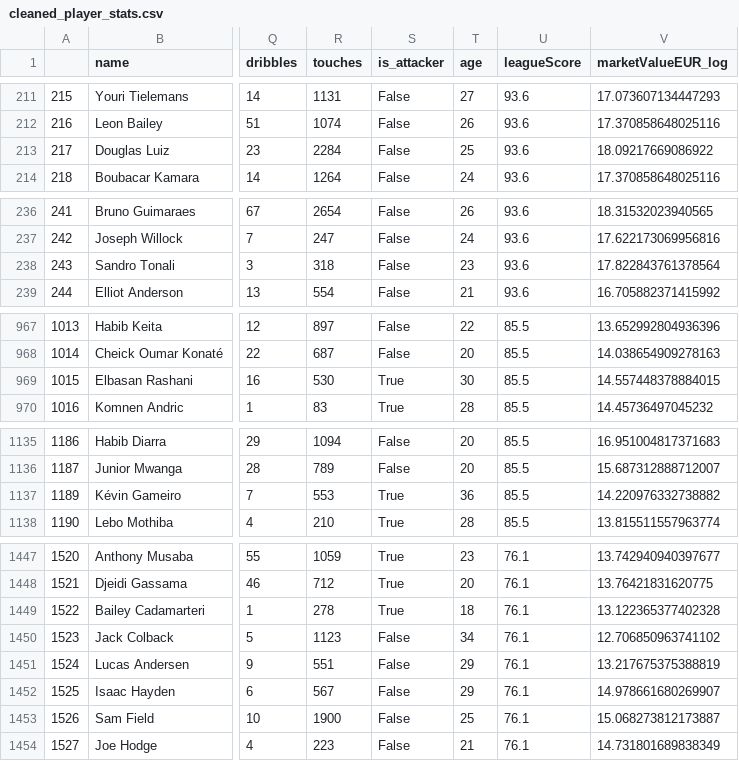
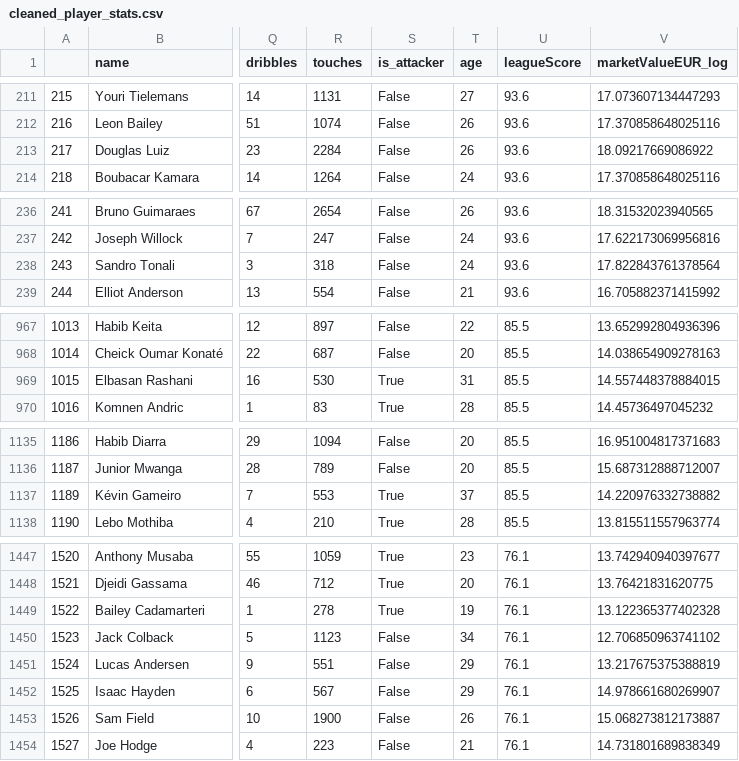
Before and after one commit to mortenhodt/machineLearningExamProject, a CSV file: data/cleaned_player_stats.csv, drawn as a sheet; only a part is shown, gaps mark what is left out; the diff covers the shown part only; the diff names each change by its address in the sheet, - before the commit and + after, or states it on an @@ line.

```diff
--- a/data/cleaned_player_stats.csv
+++ b/data/cleaned_player_stats.csv
-T213 (age): 25
+T213 (age): 26
-T238 (age): 23
+T238 (age): 24
-T969 (age): 30
+T969 (age): 31
-T1137 (age): 36
+T1137 (age): 37
-T1449 (age): 18
+T1449 (age): 19
-T1453 (age): 25
+T1453 (age): 26
```
Also changed, not shown: 15 edited cells elsewhere in this file, 1 other file.
